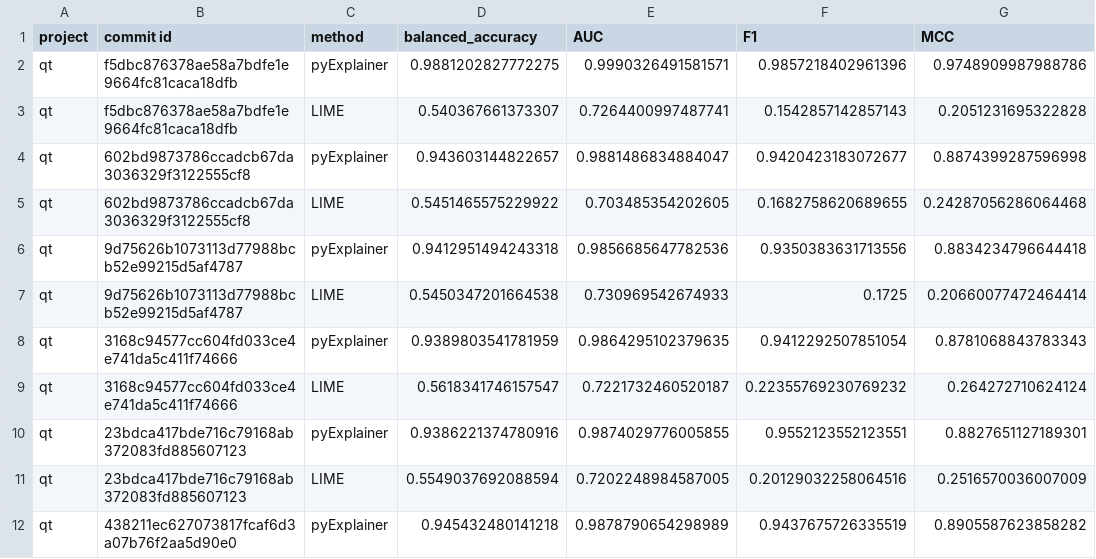
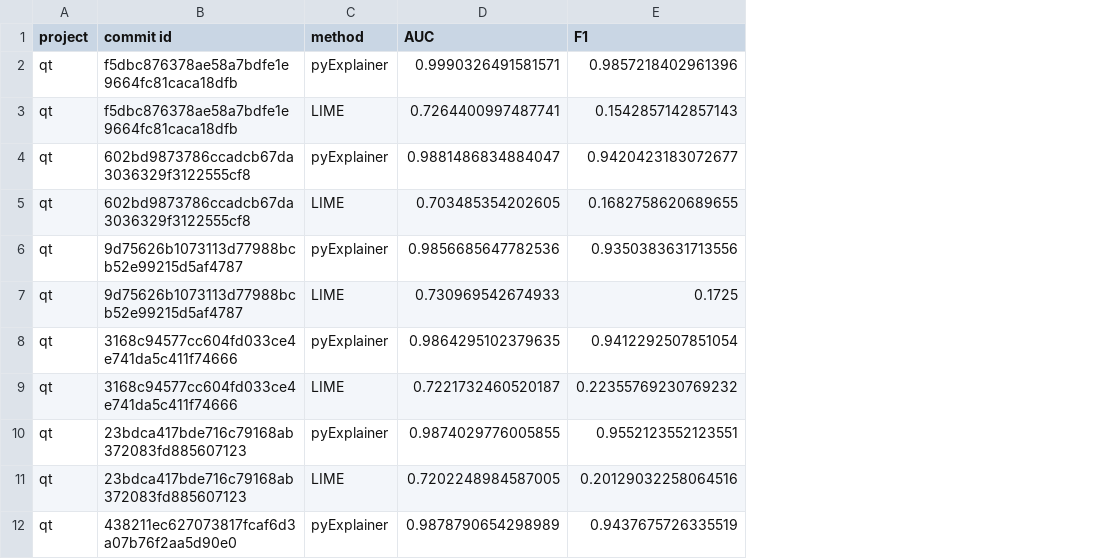
Before and after one commit to awsm-research/PyExplainer, a CSV file: experiment/eval_result/RQ2_qt_RF_global_vs_local_synt_pred.csv, drawn as a sheet; only a part is shown; the diff names each change by its address in the sheet, - before the commit and + after, or states it on an @@ line.

Commit message:
"update RQ2 result"

```diff
--- a/experiment/eval_result/RQ2_qt_RF_global_vs_local_synt_pred.csv
+++ b/experiment/eval_result/RQ2_qt_RF_global_vs_local_synt_pred.csv
-column D (balanced_accuracy), rows 2-12: 0.9881202827772275 | 0.540367661373307 | 0.943603144822657 | 0.5451465575229922 | 0.9412951494243318 | 0.5450347201664538 | 0.9389803541781959 | 0.5618341746157547 | 0.9386221374780916 | 0.5549037692088594 | 0.945432480141218
-column G (MCC), rows 2-12: 0.9748909987988786 | 0.2051231695322828 | 0.8874399287596998 | 0.24287056286064468 | 0.8834234796644418 | 0.20660077472464414 | 0.8781068843783343 | 0.264272710624124 | 0.8827651127189301 | 0.2516570036007009 | 0.8905587623858282
```
Also changed, not shown: 7 other files.
